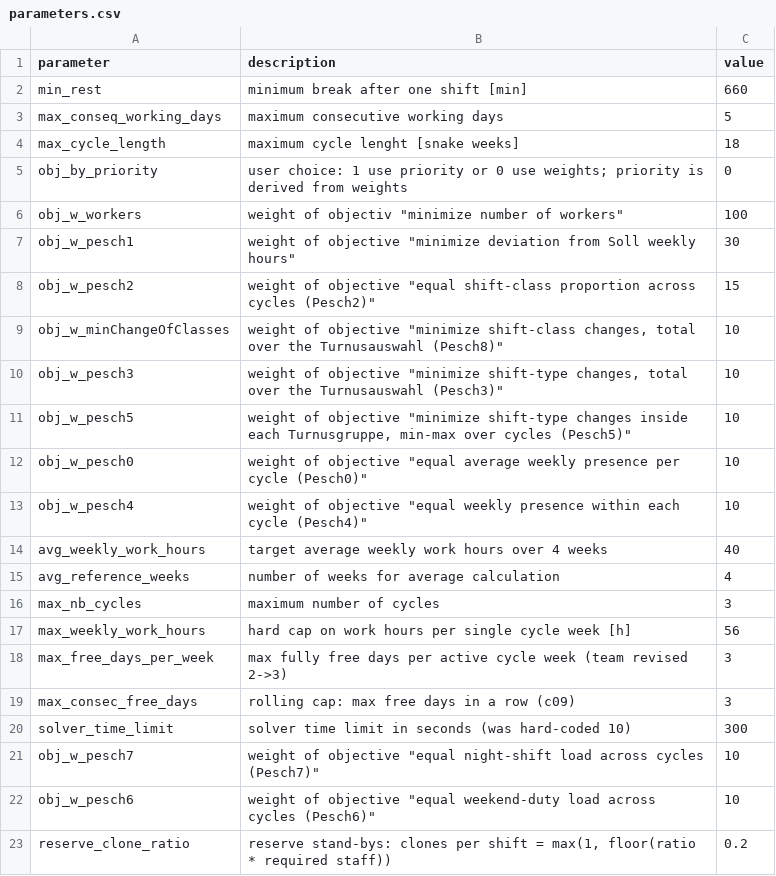
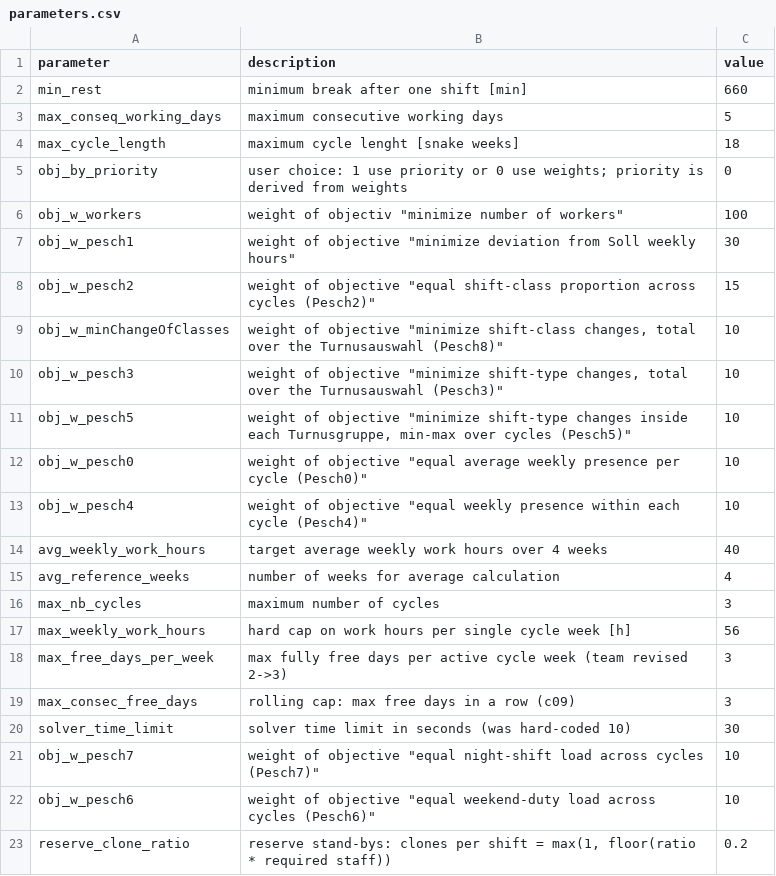
Before and after one commit to poprjaduhhaa/Modellierungsseminar-Firestation, a CSV file: coding/input/parameters.csv, drawn as a sheet.

Commit message:
commit

```diff
--- a/coding/input/parameters.csv
+++ b/coding/input/parameters.csv
@@ -19,3 +19,3 @@ max_free_days_per_week;max fully free days per active cycle week (team revised 2
 max_consec_free_days;rolling cap: max free days in a row (c09);3
-solver_time_limit;solver time limit in seconds (was hard-coded 10);300
+solver_time_limit;solver time limit in seconds (was hard-coded 10);30
 obj_w_pesch7;weight of objective "equal night-shift load across cycles (Pesch7)";10
```
